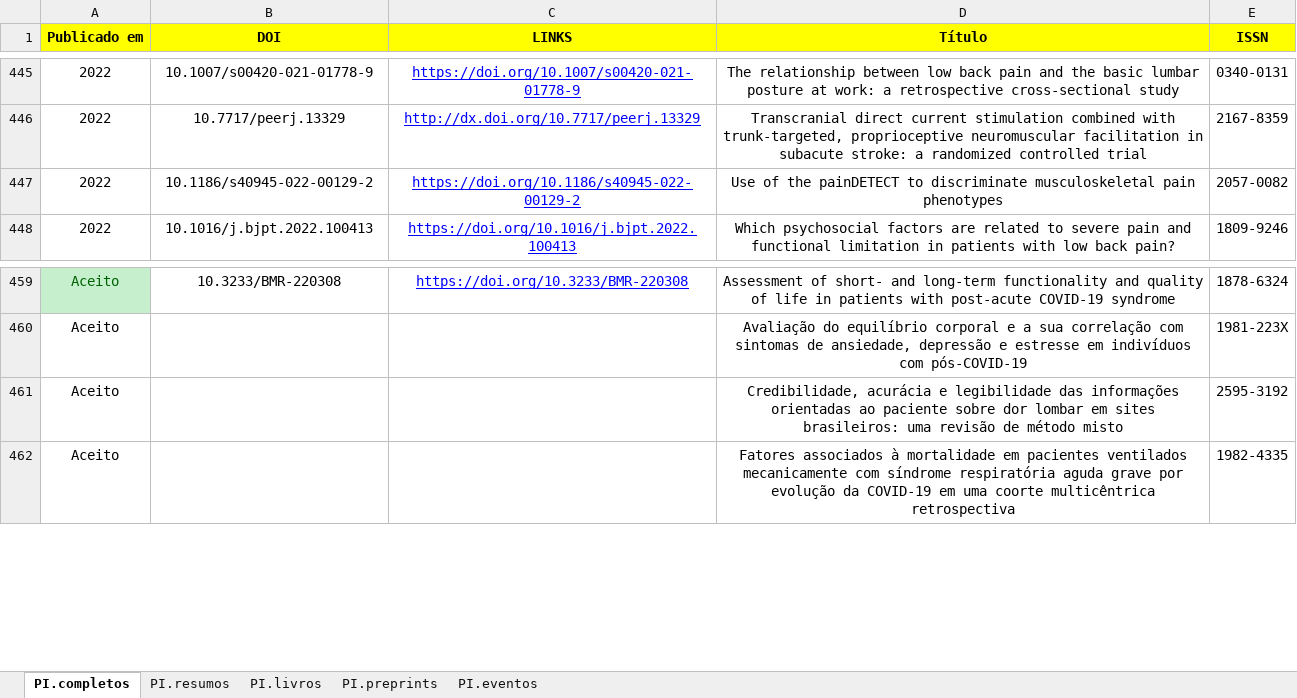
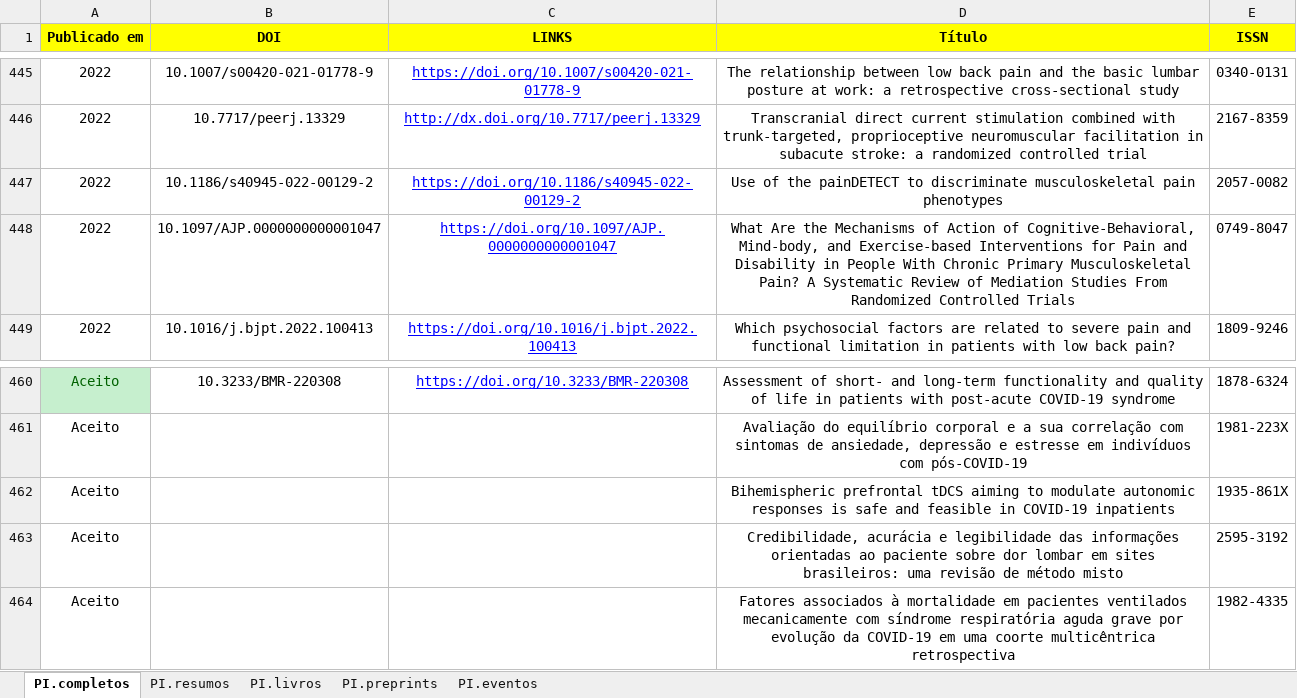
Before and after one commit to ppgcr-unisuam/observatoriocr, an Excel workbook: PPG/Produção.xlsx, sheet PI.completos, drawn as a sheet; only a part is shown, gaps mark what is left out; values as stored, in another font and other column widths than the file's, no borders; conditional formats not drawn; the diff names each change by its address in the sheet, - before the commit and + after, or states it on an @@ line.

```diff
--- a/PPG/Produção.xlsx (sheet PI.completos)
+++ b/PPG/Produção.xlsx (sheet PI.completos)
+row 448: 2022 | 10.1097/AJP.0000000000001047 | https://doi.org/10.1097/AJP.0000000000001047 | What Are the Mechanisms of Action of Cognitive-Behavioral, Mind-body, and Exercise-based Interventions for Pain and Disability in People With Chronic Primary Musculoskeletal Pain? A Systematic Review of Mediation Studies From Randomized Controlled Trials | 0749-8047
+row 462: Aceito |  |  | Bihemispheric prefrontal tDCS aiming to modulate autonomic responses is safe and feasible in COVID-19 inpatients | 1935-861X
```
Also changed, not shown: PPG/Prêmios.xlsx, docs/PPG/Produção.xlsx, 35 other files.
